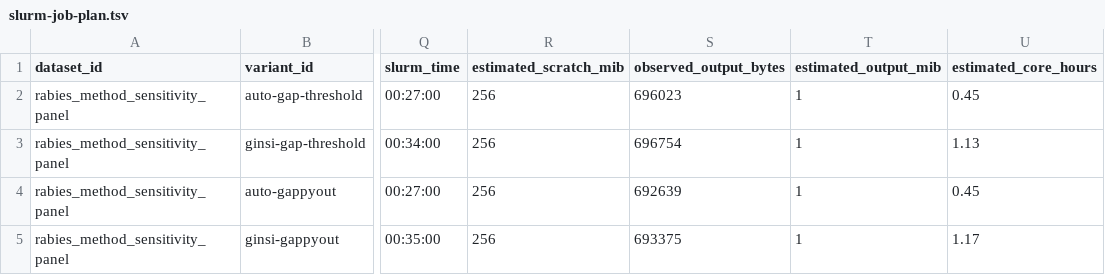
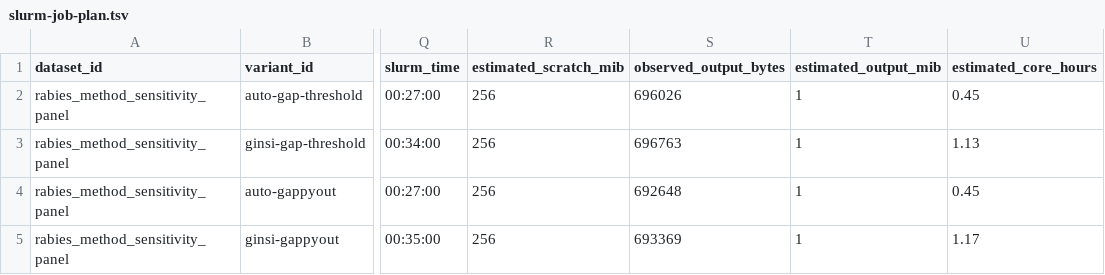
Before and after one commit to bijux/bijux-phylogenetics, a TSV file: packages/bijux-phylogenetics/src/bijux_phylogenetics/resources/datasets/pathogens/rabies_method_sensitivity_panel/expected/slurm-job-plan.tsv, drawn as a sheet; only a part is shown, gaps mark what is left out; the diff names each change by its address in the sheet, - before the commit and + after, or states it on an @@ line.

```diff
--- a/packages/bijux-phylogenetics/src/bijux_phylogenetics/resources/datasets/pathogens/rabies_method_sensitivity_panel/expected/slurm-job-plan.tsv
+++ b/packages/bijux-phylogenetics/src/bijux_phylogenetics/resources/datasets/pathogens/rabies_method_sensitivity_panel/expected/slurm-job-plan.tsv
-S2 (observed_output_bytes): 696023
+S2 (observed_output_bytes): 696026
-S3 (observed_output_bytes): 696754
+S3 (observed_output_bytes): 696763
-S4 (observed_output_bytes): 692639
+S4 (observed_output_bytes): 692648
-S5 (observed_output_bytes): 693375
+S5 (observed_output_bytes): 693369
```
Also changed, not shown: packages/bijux-phylogenetics/src/bijux_phylogenetics/resources/datasets/pathogens/rabies_method_sensitivity_panel/expected/reproducibility-checks.tsv, packages/bijux-phylogenetics/src/bijux_phylogenetics/resources/datasets/pathogens/rabies_method_sensitivity_panel/expected/slurm-job-evidence.tsv, 46 other files.
